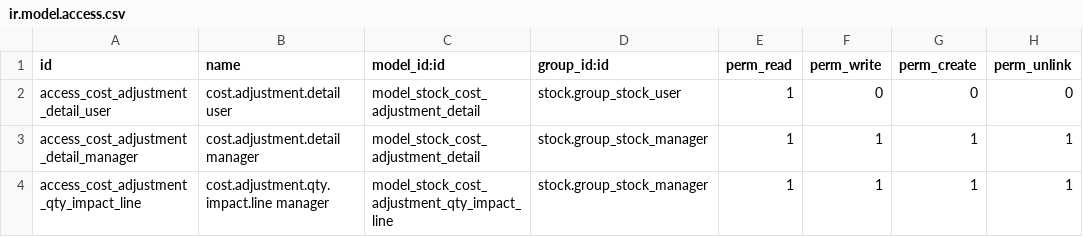
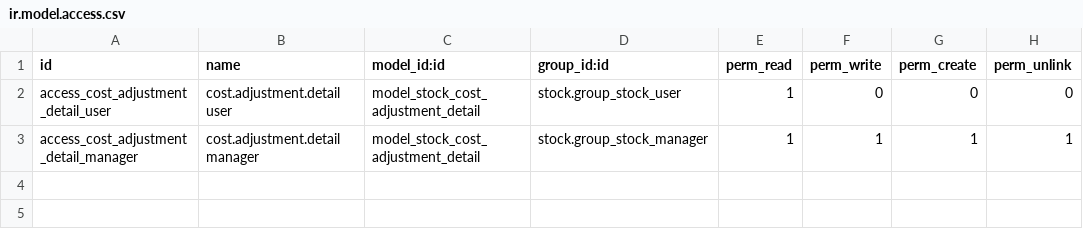
Before and after one commit to mathieudelva/stock-logistics-warehouse, a CSV file: stock_inventory_revaluation_mrp/security/ir.model.access.csv, drawn as a sheet.

Commit message:
WIP stock_inventory_revaluation_mrp

```diff
--- a/stock_inventory_revaluation_mrp/security/ir.model.access.csv
+++ b/stock_inventory_revaluation_mrp/security/ir.model.access.csv
@@ -3,2 +3 @@ access_cost_adjustment_detail_user,cost.adjustment.detail user,model_stock_cost_
 access_cost_adjustment_detail_manager,cost.adjustment.detail manager,model_stock_cost_adjustment_detail,stock.group_stock_manager,1,1,1,1
-access_cost_adjustment_qty_impact_line,cost.adjustment.qty.impact.line manager,model_stock_cost_adjustment_qty_impact_line,stock.group_stock_manager,1,1,1,1
```
Also changed, not shown: 11 other files.
